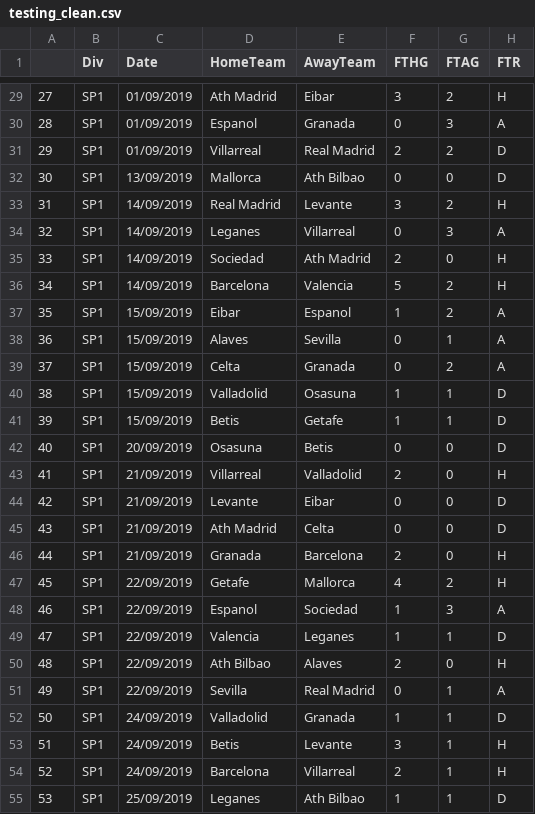
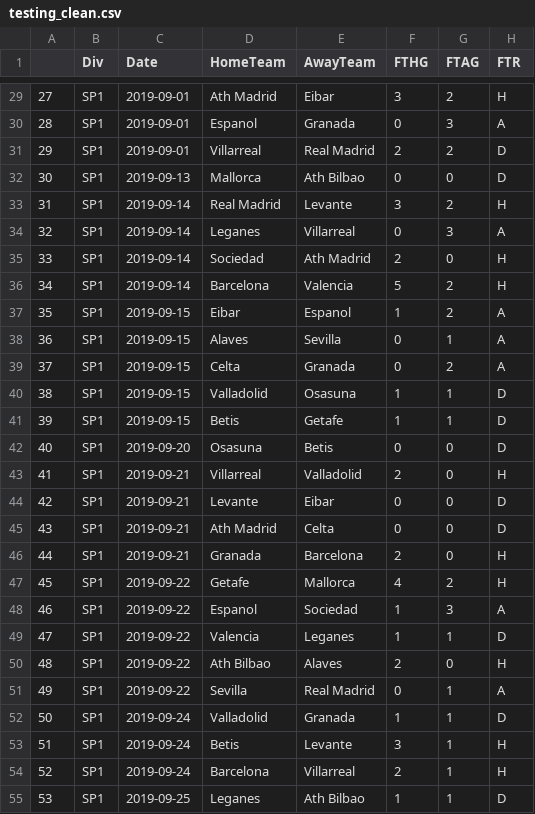
Before and after one commit to andrewto307/SoccerPrediction, a CSV file: data/testing_clean.csv, drawn as a sheet; only a part is shown, gaps mark what is left out; the diff covers the shown part only; the diff names each change by its address in the sheet, - before the commit and + after, or states it on an @@ line.

```diff
--- a/data/testing_clean.csv
+++ b/data/testing_clean.csv
-C29:C31 (Date): 01/09/2019
+C29:C31 (Date): 2019-09-01
-C32 (Date): 13/09/2019
+C32 (Date): 2019-09-13
-C33:C36 (Date): 14/09/2019
+C33:C36 (Date): 2019-09-14
-C37:C41 (Date): 15/09/2019
+C37:C41 (Date): 2019-09-15
-C42 (Date): 20/09/2019
+C42 (Date): 2019-09-20
-C43:C46 (Date): 21/09/2019
+C43:C46 (Date): 2019-09-21
-C47:C51 (Date): 22/09/2019
+C47:C51 (Date): 2019-09-22
-C52:C54 (Date): 24/09/2019
+C52:C54 (Date): 2019-09-24
-C55 (Date): 25/09/2019
+C55 (Date): 2019-09-25
```
Also changed, not shown: 153 edited cells elsewhere in this file, notebook/catboost_info/learn_error.tsv, notebook/catboost_info/test_error.tsv, 12 other files.
